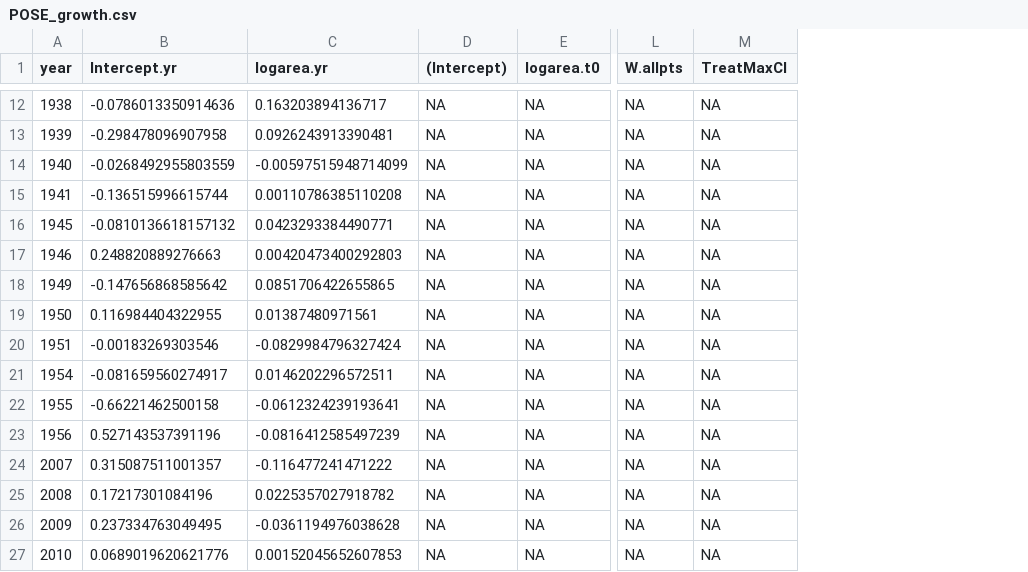
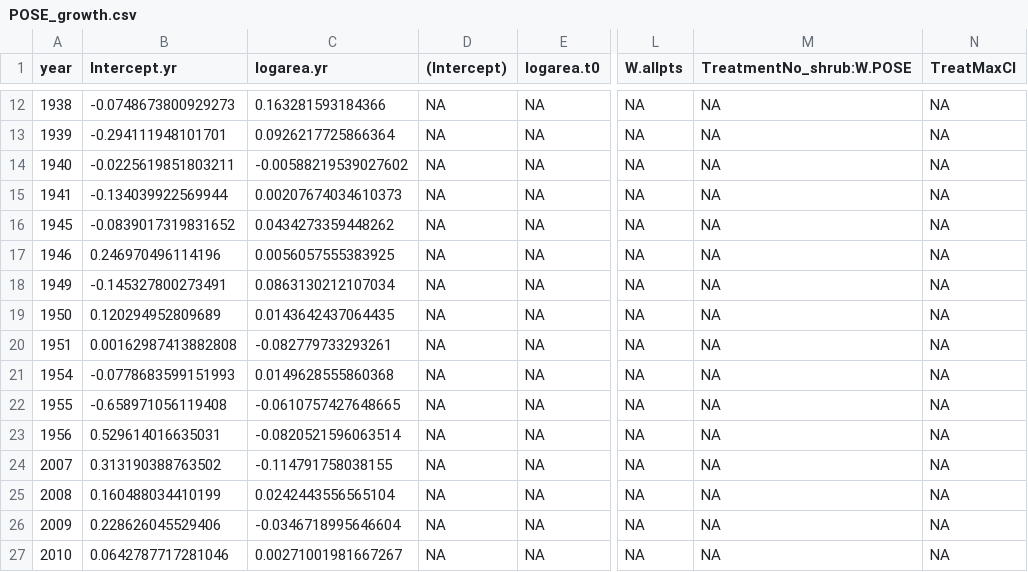
Before and after one commit to pbadler/ExperimentTests, a CSV file: removals/growth/POSE_growth.csv, drawn as a sheet; only a part is shown, gaps mark what is left out; the diff covers the shown part only; the diff names each change by its address in the sheet, - before the commit and + after, or states it on an @@ line.

```diff
--- a/removals/growth/POSE_growth.csv
+++ b/removals/growth/POSE_growth.csv
+column M (TreatmentNo_shrub:W.POSE), rows 12-27: all NA
-B12 (Intercept.yr): -0.0786013350914636
+B12 (Intercept.yr): -0.0748673800929273
-C12 (logarea.yr): 0.163203894136717
+C12 (logarea.yr): 0.163281593184366
-B13 (Intercept.yr): -0.298478096907958
+B13 (Intercept.yr): -0.294111948101701
-C13 (logarea.yr): 0.0926243913390481
+C13 (logarea.yr): 0.0926217725866364
-B14 (Intercept.yr): -0.0268492955803559
+B14 (Intercept.yr): -0.0225619851803211
-C14 (logarea.yr): -0.00597515948714099
+C14 (logarea.yr): -0.00588219539027602
-B15 (Intercept.yr): -0.136515996615744
+B15 (Intercept.yr): -0.134039922569944
-C15 (logarea.yr): 0.00110786385110208
+C15 (logarea.yr): 0.00207674034610373
-B16 (Intercept.yr): -0.0810136618157132
+B16 (Intercept.yr): -0.0839017319831652
-C16 (logarea.yr): 0.0423293384490771
+C16 (logarea.yr): 0.0434273359448262
-B17 (Intercept.yr): 0.248820889276663
+B17 (Intercept.yr): 0.246970496114196
-C17 (logarea.yr): 0.00420473400292803
+C17 (logarea.yr): 0.0056057555383925
-B18 (Intercept.yr): -0.147656868585642
+B18 (Intercept.yr): -0.145327800273491
-C18 (logarea.yr): 0.0851706422655865
+C18 (logarea.yr): 0.0863130212107034
-B19 (Intercept.yr): 0.116984404322955
+B19 (Intercept.yr): 0.120294952809689
-C19 (logarea.yr): 0.01387480971561
+C19 (logarea.yr): 0.0143642437064435
-B20 (Intercept.yr): -0.00183269303546
+B20 (Intercept.yr): 0.00162987413882808
-C20 (logarea.yr): -0.0829984796327424
+C20 (logarea.yr): -0.082779733293261
-B21 (Intercept.yr): -0.081659560274917
+B21 (Intercept.yr): -0.0778683599151993
-C21 (logarea.yr): 0.0146202296572511
+C21 (logarea.yr): 0.0149628555860368
-B22 (Intercept.yr): -0.66221462500158
+B22 (Intercept.yr): -0.658971056119408
-C22 (logarea.yr): -0.0612324239193641
+C22 (logarea.yr): -0.0610757427648665
-B23 (Intercept.yr): 0.527143537391196
+B23 (Intercept.yr): 0.529614016635031
-C23 (logarea.yr): -0.0816412585497239
+C23 (logarea.yr): -0.0820521596063514
-B24 (Intercept.yr): 0.315087511001357
+B24 (Intercept.yr): 0.313190388763502
-C24 (logarea.yr): -0.116477241471222
+C24 (logarea.yr): -0.114791758038155
-B25 (Intercept.yr): 0.17217301084196
+B25 (Intercept.yr): 0.160488034410199
-C25 (logarea.yr): 0.0225357027918782
+C25 (logarea.yr): 0.0242443556565104
-B26 (Intercept.yr): 0.237334763049495
+B26 (Intercept.yr): 0.228626045529406
-C26 (logarea.yr): -0.0361194976038628
+C26 (logarea.yr): -0.0346718995646604
-B27 (Intercept.yr): 0.0689019620621776
+B27 (Intercept.yr): 0.0642787717281046
-C27 (logarea.yr): 0.00152045652607853
+C27 (logarea.yr): 0.00271001981667267
```
Also changed, not shown: 42 edited cells elsewhere in this file, removals/growth/PSSP_growth.csv, removals/ibm/simulations1step/ObsPred_1step.csv, 14 other files.
